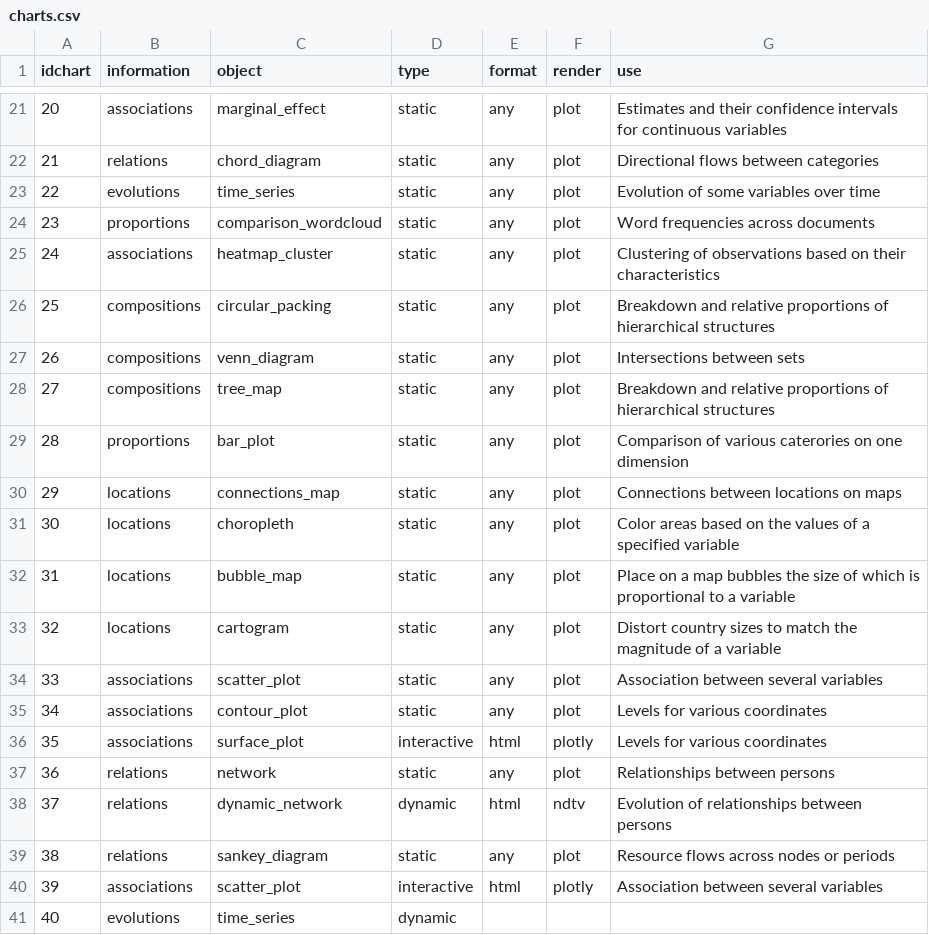
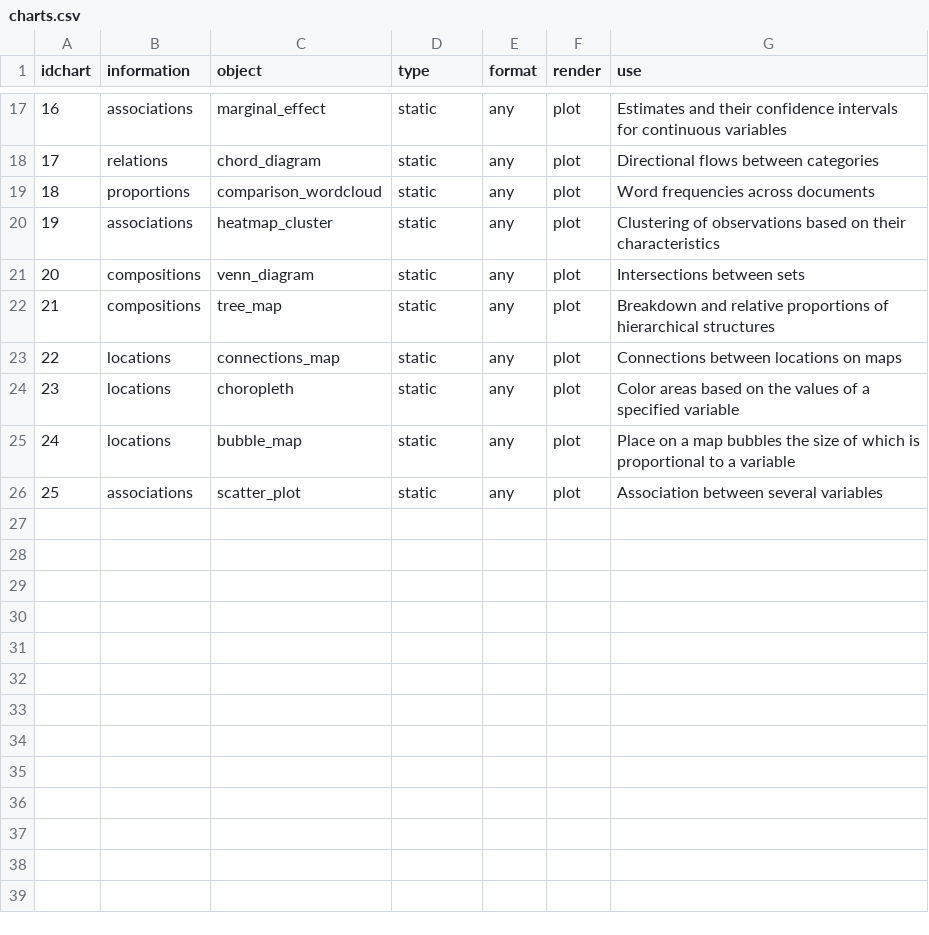
Before and after one commit to NicolasJBM/chartR, a CSV file: inst/scripts/charts.csv, drawn as a sheet; only a part is shown, gaps mark what is left out; the diff covers the shown part only; the diff names each change by its address in the sheet, - before the commit and + after, or states it on an @@ line.

```diff
--- a/inst/scripts/charts.csv
+++ b/inst/scripts/charts.csv
@@ column A (idchart) renumbered between rows 7 and 26 @@
-row 23: 22 | evolutions | time_series | static | any | plot | Evolution of some variables over time
-row 26: 25 | compositions | circular_packing | static | any | plot | Breakdown and relative proportions of hierarchical structures
-row 29: 28 | proportions | bar_plot | static | any | plot | Comparison of various caterories on one dimension
-row 33: 32 | locations | cartogram | static | any | plot | Distort country sizes to match the magnitude of a variable
-row 35: 34 | associations | contour_plot | static | any | plot | Levels for various coordinates
-row 36: 35 | associations | surface_plot | interactive | html | plotly | Levels for various coordinates
-row 37: 36 | relations | network | static | any | plot | Relationships between persons
-row 38: 37 | relations | dynamic_network | dynamic | html | ndtv | Evolution of relationships between persons
-row 39: 38 | relations | sankey_diagram | static | any | plot | Resource flows across nodes or periods
-row 40: 39 | associations | scatter_plot | interactive | html | plotly | Association between several variables
-row 41: 40 | evolutions | time_series | dynamic
```
Also changed, not shown: 14 removed rows elsewhere in this file, 51 other files.
